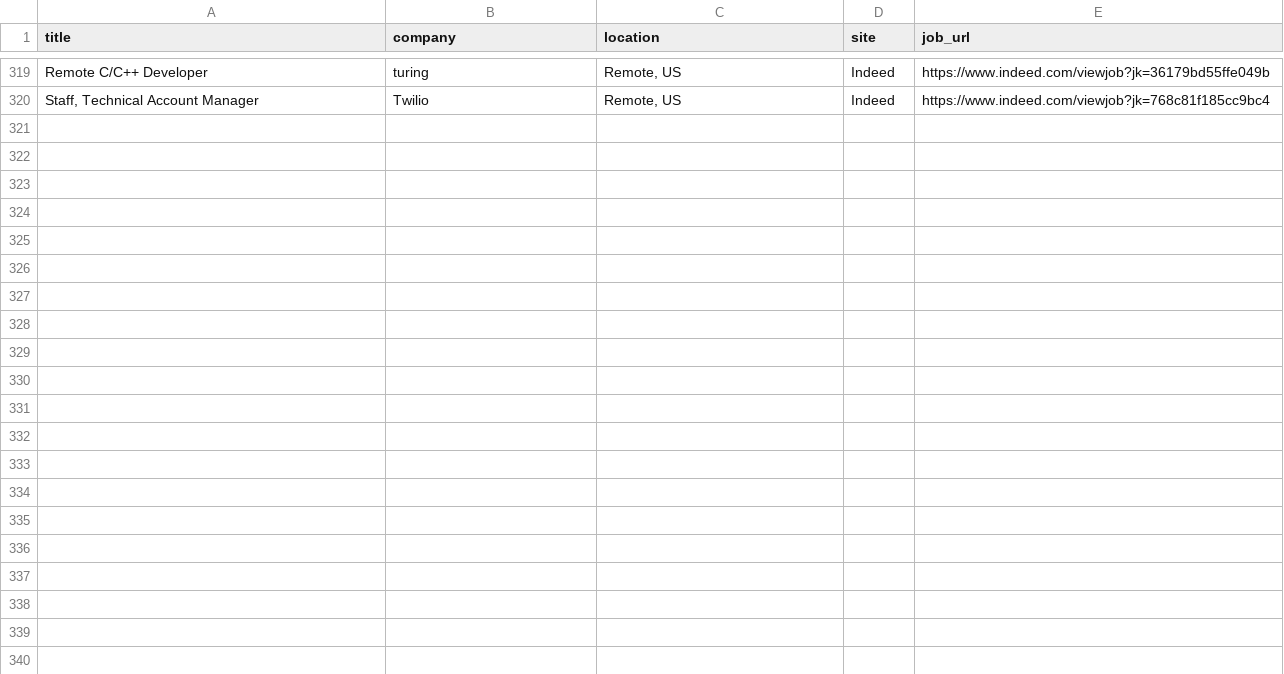
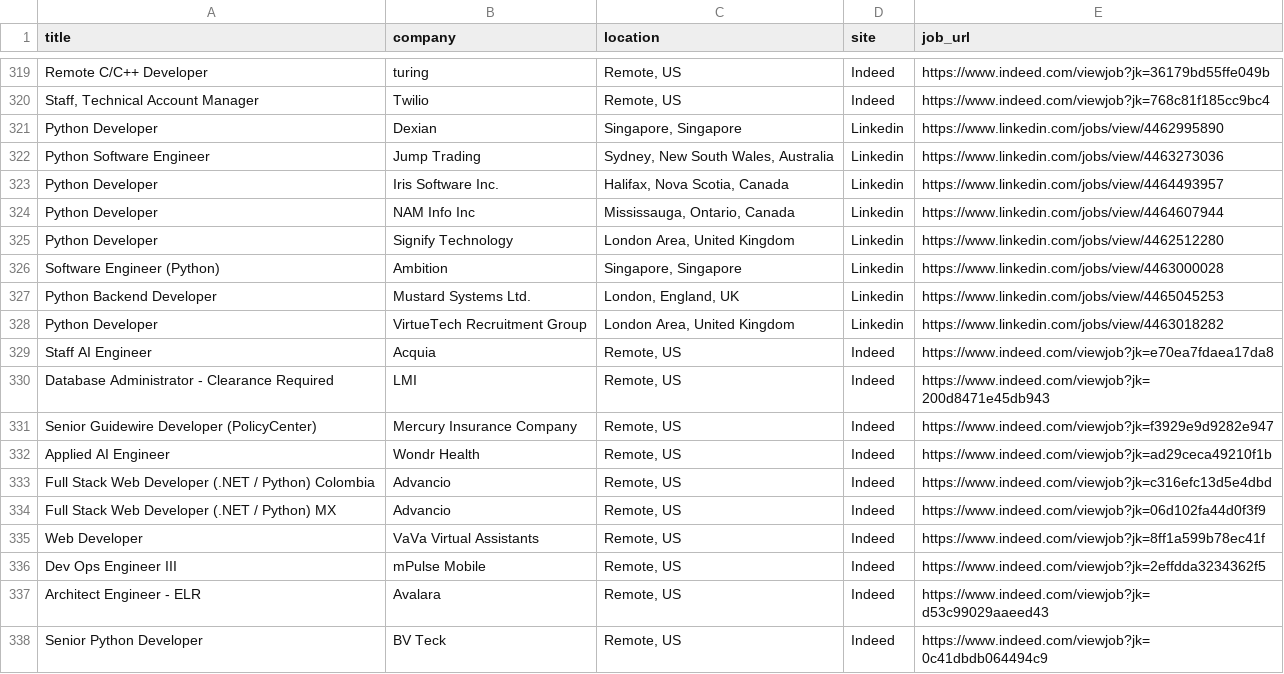
Before and after one commit to trpelka/job-scraper-bot, a CSV file: jobs.csv, drawn as a sheet; only a part is shown, gaps mark what is left out; the diff names each change by its address in the sheet, - before the commit and + after, or states it on an @@ line.

```diff
--- a/jobs.csv
+++ b/jobs.csv
+row 321: Python Developer | Dexian | Singapore, Singapore | Linkedin | https://www.linkedin.com/jobs/view/4462995890
+row 322: Python Software Engineer | Jump Trading | Sydney, New South Wales, Australia | Linkedin | https://www.linkedin.com/jobs/view/4463273036
+row 323: Python Developer | Iris Software Inc. | Halifax, Nova Scotia, Canada | Linkedin | https://www.linkedin.com/jobs/view/4464493957
+row 324: Python Developer | NAM Info Inc | Mississauga, Ontario, Canada | Linkedin | https://www.linkedin.com/jobs/view/4464607944
+row 325: Python Developer | Signify Technology | London Area, United Kingdom | Linkedin | https://www.linkedin.com/jobs/view/4462512280
+row 326: Software Engineer (Python) | Ambition | Singapore, Singapore | Linkedin | https://www.linkedin.com/jobs/view/4463000028
+row 327: Python Backend Developer | Mustard Systems Ltd. | London, England, UK | Linkedin | https://www.linkedin.com/jobs/view/4465045253
+row 328: Python Developer | VirtueTech Recruitment Group | London Area, United Kingdom | Linkedin | https://www.linkedin.com/jobs/view/4463018282
+row 329: Staff AI Engineer | Acquia | Remote, US | Indeed | https://www.indeed.com/viewjob?jk=e70ea7fdaea17da8
+row 330: Database Administrator - Clearance Required | LMI | Remote, US | Indeed | https://www.indeed.com/viewjob?jk=200d8471e45db943
+row 331: Senior Guidewire Developer (PolicyCenter) | Mercury Insurance Company | Remote, US | Indeed | https://www.indeed.com/viewjob?jk=f3929e9d9282e947
+row 332: Applied AI Engineer | Wondr Health | Remote, US | Indeed | https://www.indeed.com/viewjob?jk=ad29ceca49210f1b
+row 333: Full Stack Web Developer (.NET / Python) Colombia | Advancio | Remote, US | Indeed | https://www.indeed.com/viewjob?jk=c316efc13d5e4dbd
+row 334: Full Stack Web Developer (.NET / Python) MX | Advancio | Remote, US | Indeed | https://www.indeed.com/viewjob?jk=06d102fa44d0f3f9
+row 335: Web Developer | VaVa Virtual Assistants | Remote, US | Indeed | https://www.indeed.com/viewjob?jk=8ff1a599b78ec41f
+row 336: Dev Ops Engineer III | mPulse Mobile | Remote, US | Indeed | https://www.indeed.com/viewjob?jk=2effdda3234362f5
+row 337: Architect Engineer - ELR | Avalara | Remote, US | Indeed | https://www.indeed.com/viewjob?jk=d53c99029aaeed43
+row 338: Senior Python Developer | BV Teck | Remote, US | Indeed | https://www.indeed.com/viewjob?jk=0c41dbdb064494c9
```
Also changed, not shown: 1 other file.
